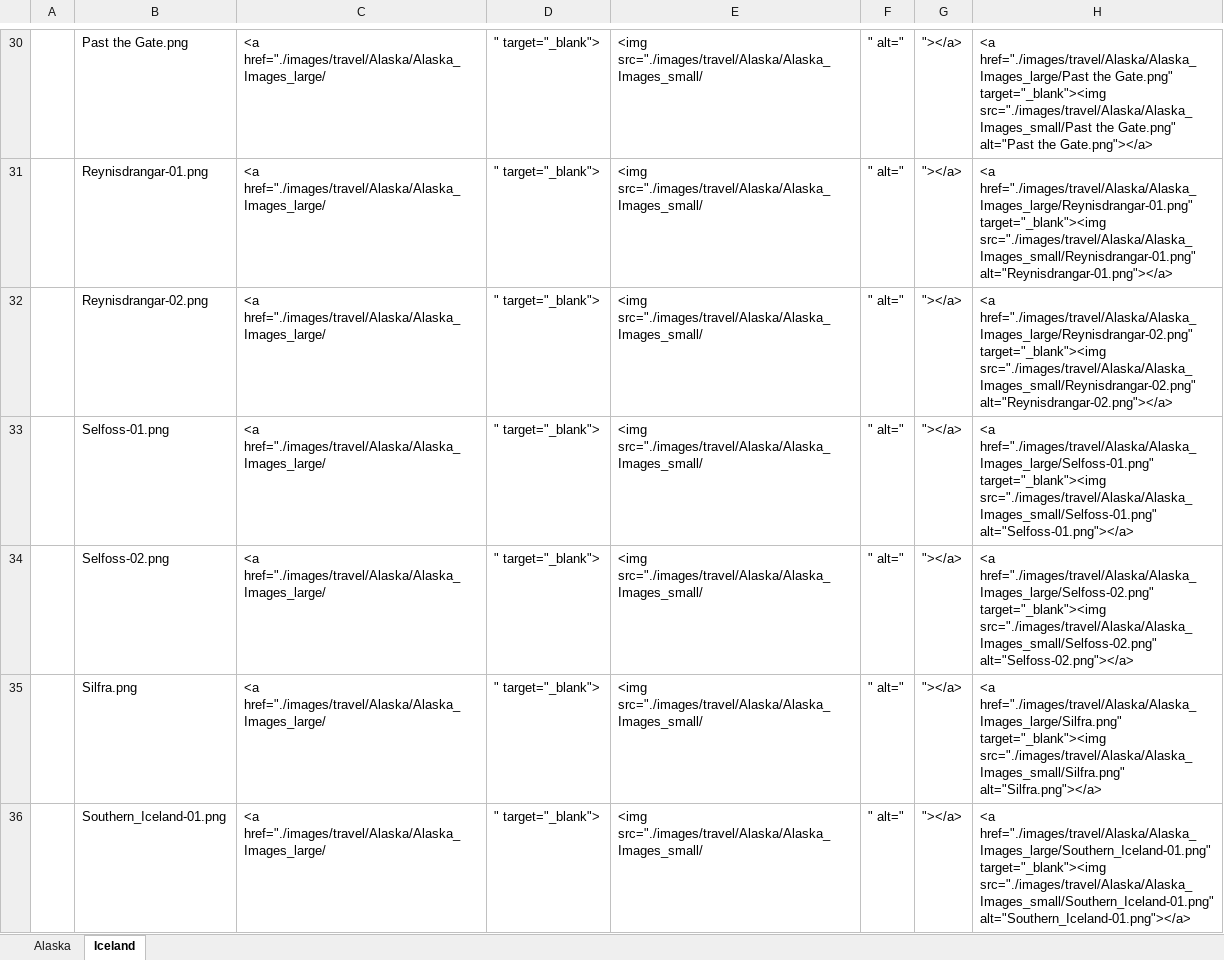
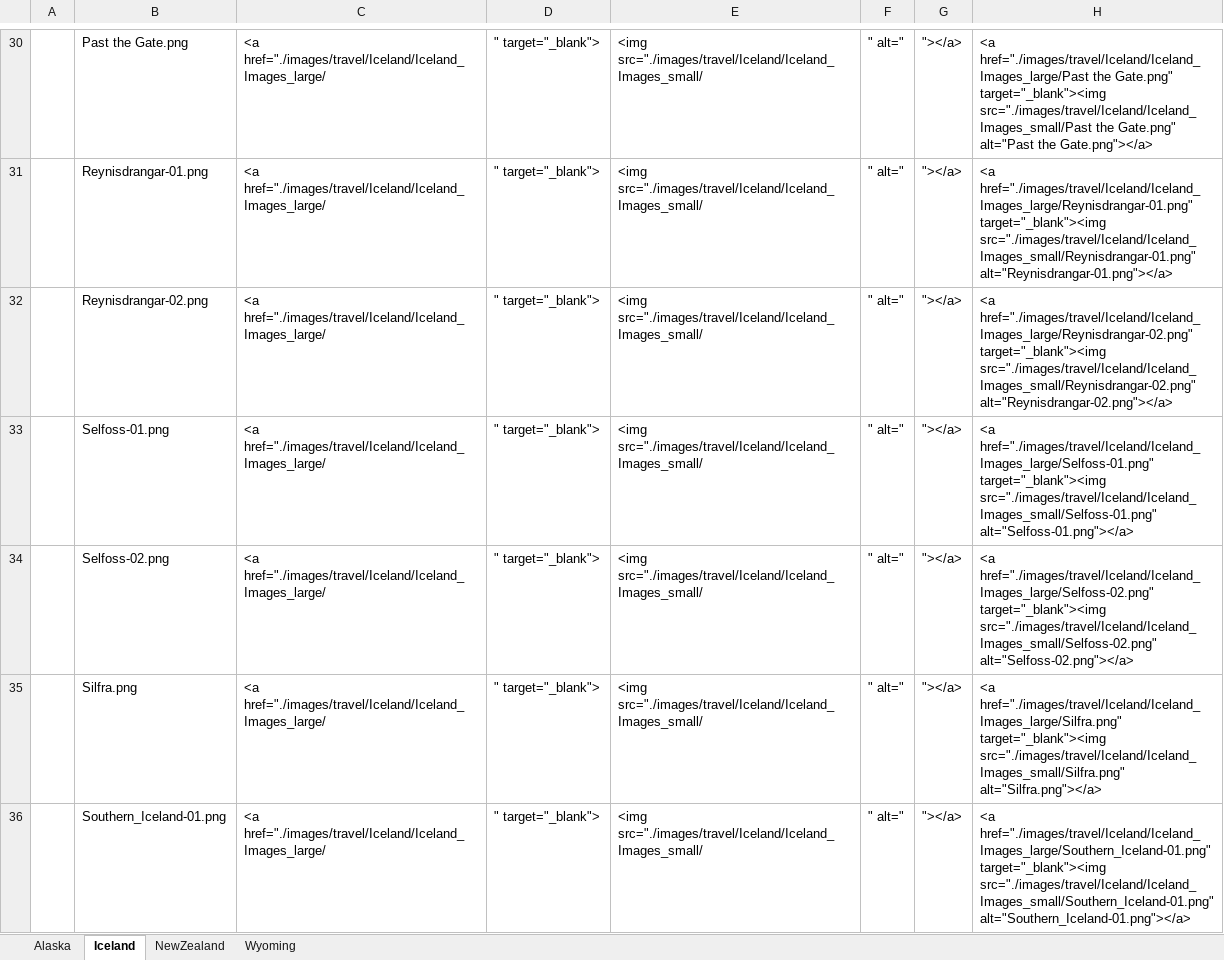
Before and after one commit to mcunkelman/mcunkelman.noip.me, an Excel workbook: Site_v2/Site_Files/Travel_Gallery_Naming.xlsx, sheet Iceland, drawn as a sheet; only a part is shown, gaps mark what is left out; values as stored, in another font and other column widths than the file's, no borders; the diff covers the shown part only; the diff names each change by its address in the sheet, - before the commit and + after, or states it on an @@ line.

```diff
--- a/Site_v2/Site_Files/Travel_Gallery_Naming.xlsx (sheet Iceland)
+++ b/Site_v2/Site_Files/Travel_Gallery_Naming.xlsx (sheet Iceland)
+sheet tab: NewZealand
+sheet tab: Wyoming
-C30:C36: <a href="./images/travel/Alaska/Alaska_Images_large/
+C30:C36: <a href="./images/travel/Iceland/Iceland_Images_large/
-E30:E36: <img src="./images/travel/Alaska/Alaska_Images_small/
+E30:E36: <img src="./images/travel/Iceland/Iceland_Images_small/
-H30: <a href="./images/travel/Alaska/Alaska_Images_large/Past the Gate.png" target="_blank"><img src="./images/travel/Alaska/Alaska_Images_small/Past the Gate.png"…
+H30: <a href="./images/travel/Iceland/Iceland_Images_large/Past the Gate.png" target="_blank"><img src="./images/travel/Iceland/Iceland_Images_small/Past the Gate.png"…
-H31: <a href="./images/travel/Alaska/Alaska_Images_large/Reynisdrangar-01.png" target="_blank"><img src="./images/travel/Alaska/Alaska_Images_small/Reynisdrangar-01.png" alt="Reynisdrangar-01.png"></a>
+H31: <a href="./images/travel/Iceland/Iceland_Images_large/Reynisdrangar-01.png" target="_blank"><img src="./images/travel/Iceland/Iceland_Images_small/Reynisdrangar-01.png" alt="Reynisdrangar-01.png"></a>
-H32: <a href="./images/travel/Alaska/Alaska_Images_large/Reynisdrangar-02.png" target="_blank"><img src="./images/travel/Alaska/Alaska_Images_small/Reynisdrangar-02.png" alt="Reynisdrangar-02.png"></a>
+H32: <a href="./images/travel/Iceland/Iceland_Images_large/Reynisdrangar-02.png" target="_blank"><img src="./images/travel/Iceland/Iceland_Images_small/Reynisdrangar-02.png" alt="Reynisdrangar-02.png"></a>
-H33: <a href="./images/travel/Alaska/Alaska_Images_large/Selfoss-01.png" target="_blank"><img src="./images/travel/Alaska/Alaska_Images_small/Selfoss-01.png" alt="Selfoss-01.png"></a>
+H33: <a href="./images/travel/Iceland/Iceland_Images_large/Selfoss-01.png" target="_blank"><img src="./images/travel/Iceland/Iceland_Images_small/Selfoss-01.png" alt="Selfoss-01.png"></a>
-H34: <a href="./images/travel/Alaska/Alaska_Images_large/Selfoss-02.png" target="_blank"><img src="./images/travel/Alaska/Alaska_Images_small/Selfoss-02.png" alt="Selfoss-02.png"></a>
+H34: <a href="./images/travel/Iceland/Iceland_Images_large/Selfoss-02.png" target="_blank"><img src="./images/travel/Iceland/Iceland_Images_small/Selfoss-02.png" alt="Selfoss-02.png"></a>
-H35: <a href="./images/travel/Alaska/Alaska_Images_large/Silfra.png" target="_blank"><img src="./images/travel/Alaska/Alaska_Images_small/Silfra.png" alt="Silfra.png"></a>
+H35: <a href="./images/travel/Iceland/Iceland_Images_large/Silfra.png" target="_blank"><img src="./images/travel/Iceland/Iceland_Images_small/Silfra.png" alt="Silfra.png"></a>
-H36: <a href="./images/travel/Alaska/Alaska_Images_large/Southern_Iceland-01.png" target="_blank"><img src="./images/travel/Alaska/Alaska_Images_small/Southern_Iceland-01.png" alt="Southern_Iceland-01.png"></a>
+H36: <a href="./images/travel/Iceland/Iceland_Images_large/Southern_Iceland-01.png" target="_blank"><img src="./images/travel/Iceland/Iceland_Images_small/Southern_Iceland-01.png" alt="Southern_Iceland-01.png"></a>
```
Also changed, not shown: 137 edited cells elsewhere in this sheet, 6 other files.
